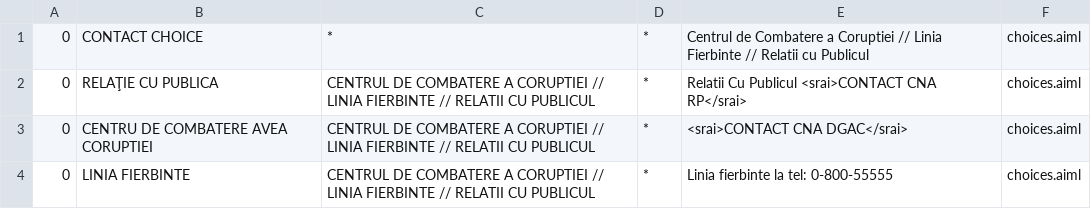
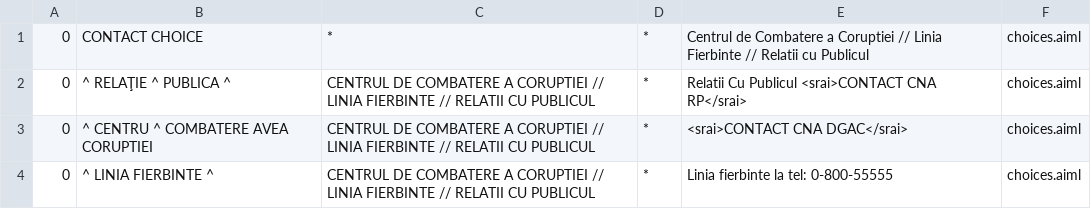
Before and after one commit to moldovean/cobot3, a CSV file: cobot-integration/src/main/resources/bots/cobot/aimlif/choices.aiml.csv, drawn as a sheet.

```diff
--- a/cobot-integration/src/main/resources/bots/cobot/aimlif/choices.aiml.csv
+++ b/cobot-integration/src/main/resources/bots/cobot/aimlif/choices.aiml.csv
@@ -1,4 +1,4 @@
 0,CONTACT CHOICE,*,*,Centrul de Combatere a Coruptiei // Linia Fierbinte // Relatii cu Publicul,choices.aiml
-0,RELAŢIE CU PUBLICA,CENTRUL DE COMBATERE A CORUPTIEI // LINIA FIERBINTE // RELATII CU PUBLICUL,*,Relatii Cu Publicul <srai>CONTACT CNA RP</srai>,choices.aiml
-0,CENTRU DE COMBATERE AVEA CORUPTIEI,CENTRUL DE COMBATERE A CORUPTIEI // LINIA FIERBINTE // RELATII CU PUBLICUL,*,<srai>CONTACT CNA DGAC</srai>,choices.aiml
-0,LINIA FIERBINTE,CENTRUL DE COMBATERE A CORUPTIEI // LINIA FIERBINTE // RELATII CU PUBLICUL,*,Linia fierbinte la tel: 0-800-55555,choices.aiml
+0,^ RELAŢIE ^ PUBLICA ^,CENTRUL DE COMBATERE A CORUPTIEI // LINIA FIERBINTE // RELATII CU PUBLICUL,*,Relatii Cu Publicul <srai>CONTACT CNA RP</srai>,choices.aiml
+0,^ CENTRU ^ COMBATERE AVEA CORUPTIEI,CENTRUL DE COMBATERE A CORUPTIEI // LINIA FIERBINTE // RELATII CU PUBLICUL,*,<srai>CONTACT CNA DGAC</srai>,choices.aiml
+0,^ LINIA FIERBINTE ^,CENTRUL DE COMBATERE A CORUPTIEI // LINIA FIERBINTE // RELATII CU PUBLICUL,*,Linia fierbinte la tel: 0-800-55555,choices.aiml
```
Also changed, not shown: 1 other file.
